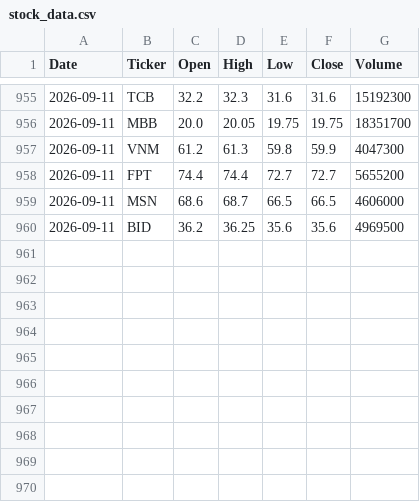
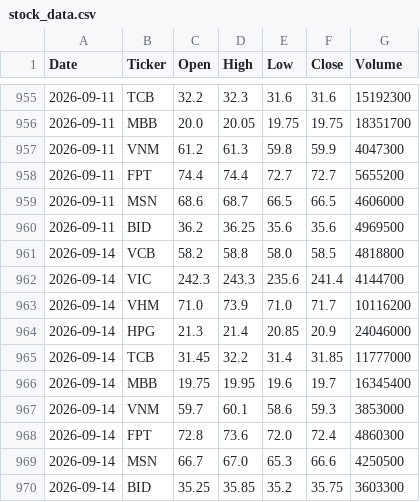
Before and after one commit to namyeumu77-code/vn-stock-data, a CSV file: data/stock_data.csv, drawn as a sheet; only a part is shown, gaps mark what is left out.

```diff
--- a/data/stock_data.csv
+++ b/data/stock_data.csv
@@ -960 +960,11 @@ Date,Ticker,Open,High,Low,Close,Volume
 2026-09-11,BID,36.2,36.25,35.6,35.6,4969500
+2026-09-14,VCB,58.2,58.8,58.0,58.5,4818800
+2026-09-14,VIC,242.3,243.3,235.6,241.4,4144700
+2026-09-14,VHM,71.0,73.9,71.0,71.7,10116200
+2026-09-14,HPG,21.3,21.4,20.85,20.9,24046000
+2026-09-14,TCB,31.45,32.2,31.4,31.85,11777000
+2026-09-14,MBB,19.75,19.95,19.6,19.7,16345400
+2026-09-14,VNM,59.7,60.1,58.6,59.3,3853000
+2026-09-14,FPT,72.8,73.6,72.0,72.4,4860300
+2026-09-14,MSN,66.7,67.0,65.3,66.6,4250500
+2026-09-14,BID,35.25,35.85,35.2,35.75,3603300
```
Also changed, not shown: 1 other file.
